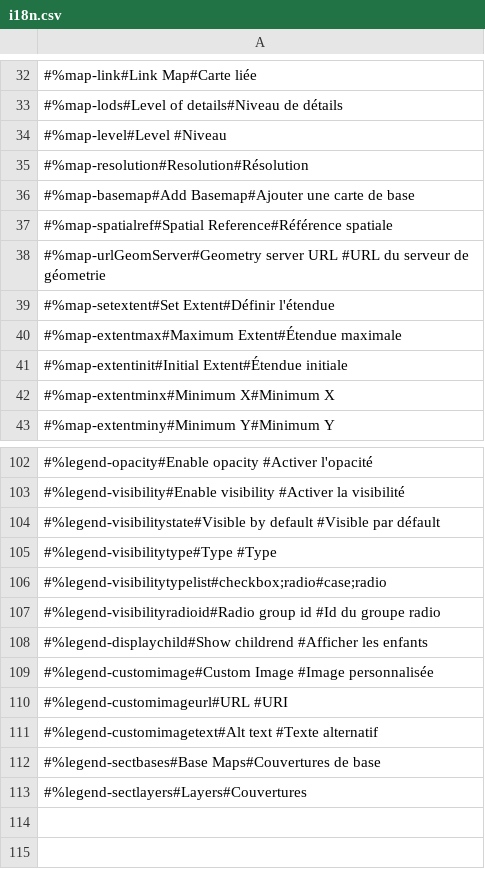
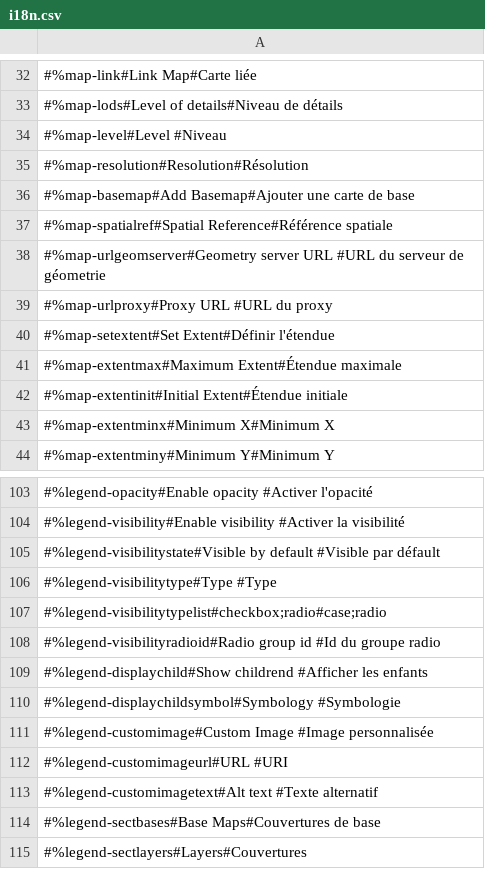
Before and after one commit to GeoCanViz/GeoCanAut, a CSV file: src/js/i18n/i18n.csv, drawn as a sheet; only a part is shown, gaps mark what is left out; the diff names each change by its address in the sheet, - before the commit and + after, or states it on an @@ line.

Commit message:
Add renderer to legend section. Add proxy url. Remove geometry server from footer and navigation (will be set once in gcviz). Write custom widget and inset frame to config file. Repair set extent dialog box.

```diff
--- a/src/js/i18n/i18n.csv
+++ b/src/js/i18n/i18n.csv
-A38: #%map-urlGeomServer#Geometry server URL…
+A38: #%map-urlgeomserver#Geometry server URL…
+row 39: #%map-urlproxy#Proxy URL #URL du proxy
+row 110: #%legend-displaychildsymbol#Symbology #Symbologie
```
Also changed, not shown: 10 other files.
